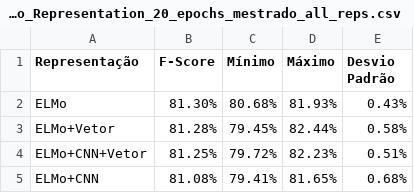
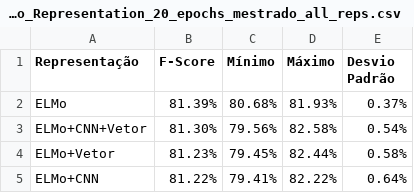
Before and after one commit to pvcastro/deeplearningufg, a CSV file: anova/grupo_Representation_20_epochs_mestrado_all_reps.csv, drawn as a sheet.

```diff
--- a/anova/grupo_Representation_20_epochs_mestrado_all_reps.csv
+++ b/anova/grupo_Representation_20_epochs_mestrado_all_reps.csv
@@ -1,5 +1,5 @@
 Representação,F-Score,Mínimo,Máximo,Desvio Padrão
-ELMo,81.30%,80.68%,81.93%,0.43%
-ELMo+Vetor,81.28%,79.45%,82.44%,0.58%
-ELMo+CNN+Vetor,81.25%,79.72%,82.23%,0.51%
-ELMo+CNN,81.08%,79.41%,81.65%,0.68%
+ELMo,81.39%,80.68%,81.93%,0.37%
+ELMo+CNN+Vetor,81.30%,79.56%,82.58%,0.54%
+ELMo+Vetor,81.23%,79.45%,82.44%,0.58%
+ELMo+CNN,81.22%,79.41%,82.22%,0.64%
```
Also changed, not shown: anova/grupo_Embedding_20_epochs_mestrado_all_reps.csv, anova/grupo_Model_Rep_Emb_Emb-Typ_20_epochs_mestrado_all_reps.csv, 4 other files.
